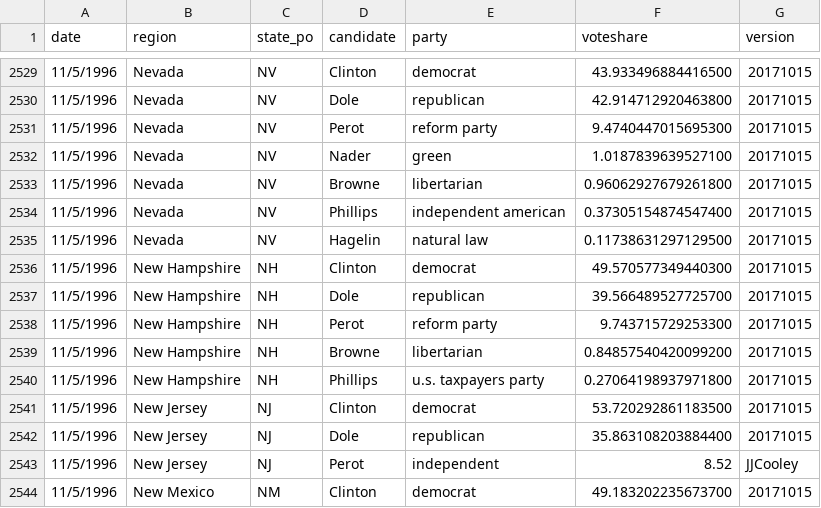
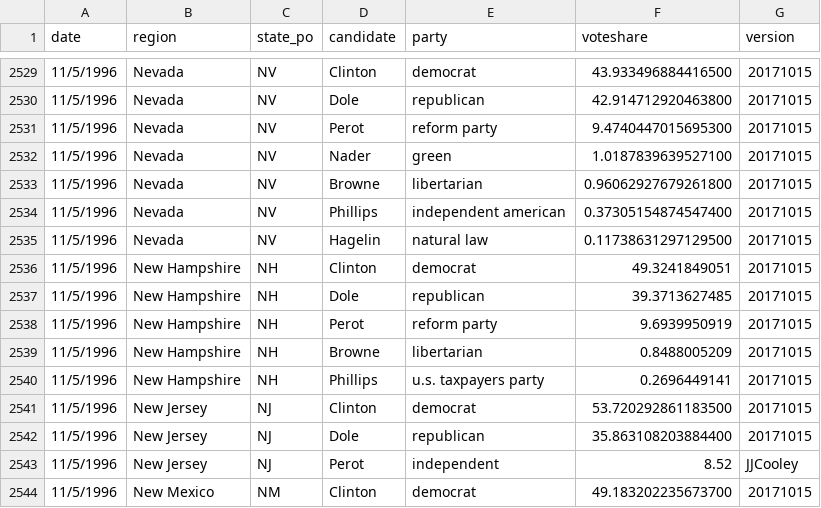
Before and after one commit to jacksonjude/USA-Election-Map, a CSV file: csv-sources/past-president.csv, drawn as a sheet; only a part is shown, gaps mark what is left out.

```diff
--- a/csv-sources/past-president.csv
+++ b/csv-sources/past-president.csv
@@ -2535,7 +2535,7 @@ date,region,state_po,candidate,party,voteshare,version
 11/5/1996,Nevada,NV,Hagelin,natural law,0.11738631297129500,20171015
-11/5/1996,New Hampshire,NH,Clinton,democrat,49.570577349440300,20171015
-11/5/1996,New Hampshire,NH,Dole,republican,39.566489527725700,20171015
-11/5/1996,New Hampshire,NH,Perot,reform party,9.743715729253300,20171015
-11/5/1996,New Hampshire,NH,Browne,libertarian,0.84857540420099200,20171015
-11/5/1996,New Hampshire,NH,Phillips,u.s. taxpayers party,0.27064198937971800,20171015
+11/5/1996,New Hampshire,NH,Clinton,democrat,49.3241849051,20171015
+11/5/1996,New Hampshire,NH,Dole,republican,39.3713627485,20171015
+11/5/1996,New Hampshire,NH,Perot,reform party,9.6939950919,20171015
+11/5/1996,New Hampshire,NH,Browne,libertarian,0.8488005209,20171015
+11/5/1996,New Hampshire,NH,Phillips,u.s. taxpayers party,0.2696449141,20171015
 11/5/1996,New Jersey,NJ,Clinton,democrat,53.720292861183500,20171015
```
Also changed, not shown: 2 other files.
